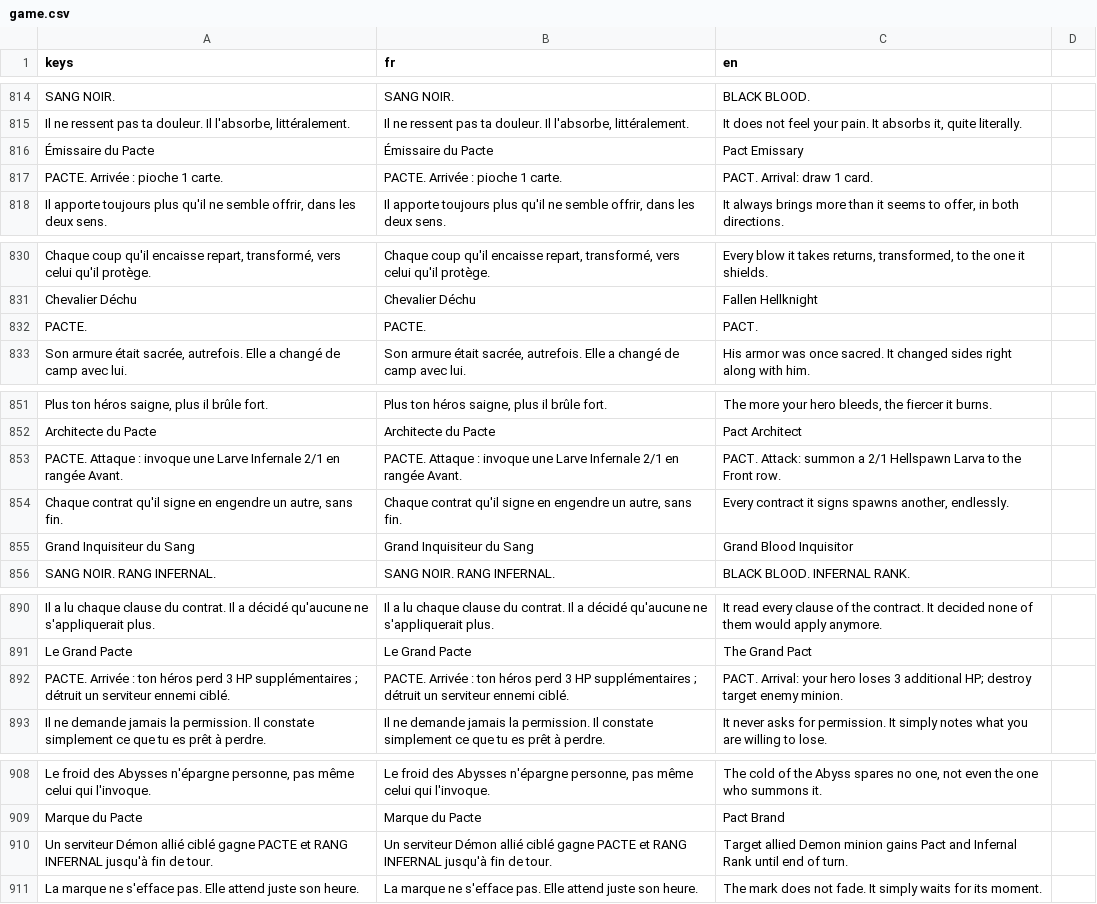
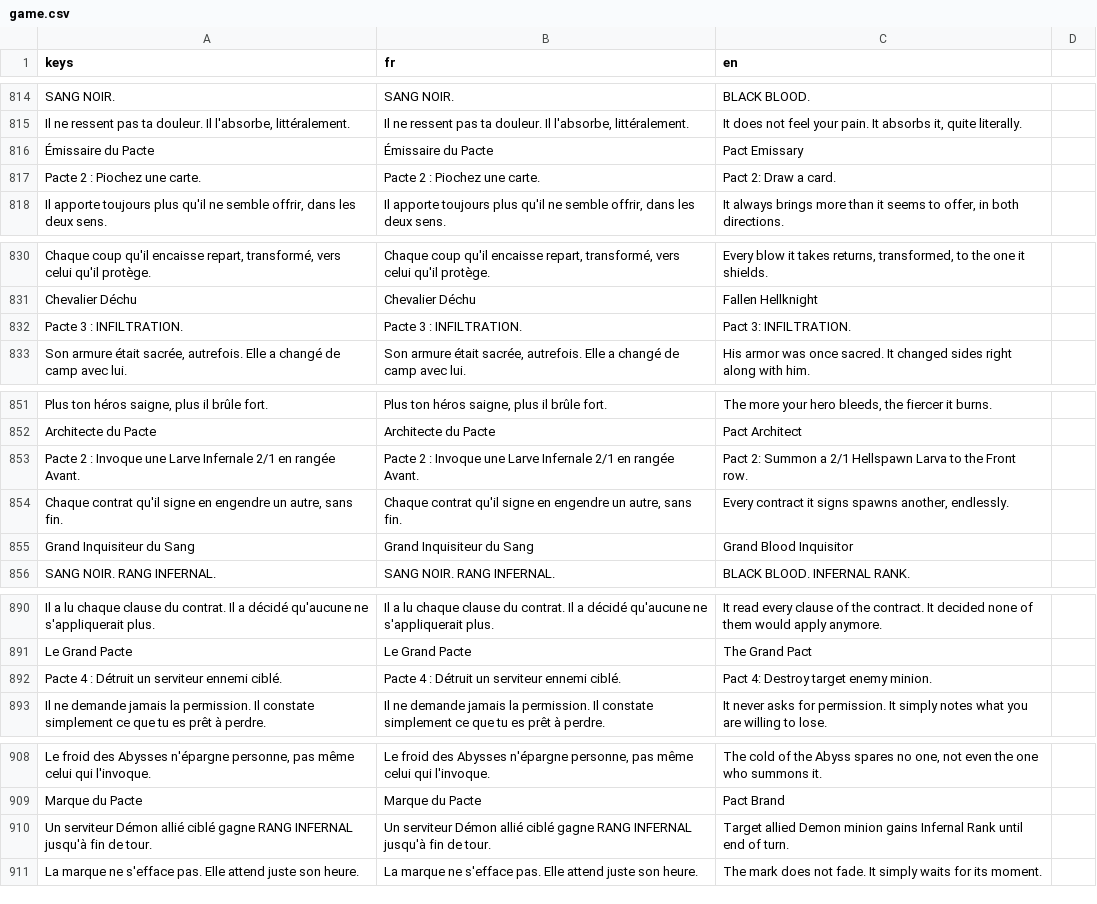
Before and after one commit to Nicolas82200/Wyrdane, a CSV file: translations/game.csv, drawn as a sheet; only a part is shown, gaps mark what is left out; removed rows and columns are numbered as before the commit, all else as after; the diff covers the shown part only; the diff names each change by its address in the sheet, - before the commit and + after, or states it on an @@ line.

Commit message:
feat: rework Demon PACT keyword into optional HP-cost choice
PACT is no longer an automatic cost (HP loss equal to mana cost + free
Charge). Playing a "Pact X" minion now prompts the player to pay X HP
(a value set per card, independent of mana cost) to trigger the card's
Arrival effect; declining plays the minion as a vanilla body with no
cost and no effect.

- New KeywordChoiceDemon.value field (X) and PactChoiceSystem popup.
- BoardSystem/CardSystem/TargetingSystem gate the HP cost and ONPLAY
  trigger on the player's choice, reusing the existing CardEffect/
  targeting pipeline as-is.
- AI decides on its own via a simple HP-margin heuristic; the choice
  is carried over the network in NetCommand.PLAY_CARD (pact_paid) and
  replayed identically on the peer.
- Rewrote all 9 existing Pact cards with a distinct effect and cost
  (Pact Emissary, Pact Architect, Crimson Shadow Assassin, Pact
  Berserker, The Grand Pact, Hellspawn Larva, Novice Summoner,
  Embermaw, Fallen Hellknight). The Hellspawn Larva token drops PACT
  entirely (vanilla token); Pact Brand no longer grants PACT (would be
  a no-op post-arrival), keeping only its Infernal Rank grant.

```diff
--- a/translations/game.csv
+++ b/translations/game.csv
-row 817: PACTE. Arrivée : pioche 1 carte. | PACTE. Arrivée : pioche 1 carte. | PACT. Arrival: draw 1 card.
+row 817: Pacte 2 : Piochez une carte. | Pacte 2 : Piochez une carte. | Pact 2: Draw a card.
-row 832: PACTE. | PACTE. | PACT.
+row 832: Pacte 3 : INFILTRATION. | Pacte 3 : INFILTRATION. | Pact 3: INFILTRATION.
-A853 (keys): PACTE. Attaque : invoque une Larve…
+A853 (keys): Pacte 2 : Invoque une Larve…
-B853 (fr): PACTE. Attaque : invoque une Larve…
+B853 (fr): Pacte 2 : Invoque une Larve…
-C853 (en): PACT. Attack: summon a 2/1…
+C853 (en): Pact 2: Summon a 2/1…
-row 892: PACTE. Arrivée : ton héros perd 3 HP supplémentaires ; détruit un serviteur ennemi ciblé. | PACTE. Arrivée : ton héros perd 3 HP supplémentaires ; détruit un serviteur ennemi ciblé. | PACT. Arrival: your hero loses 3 additional HP; destroy target enemy minion.
+row 892: Pacte 4 : Détruit un serviteur ennemi ciblé. | Pacte 4 : Détruit un serviteur ennemi ciblé. | Pact 4: Destroy target enemy minion.
-A910 (keys): …ciblé gagne PACTE et RANG INFERNAL…
+A910 (keys): …ciblé gagne RANG INFERNAL…
-B910 (fr): …ciblé gagne PACTE et RANG INFERNAL…
+B910 (fr): …ciblé gagne RANG INFERNAL…
-C910 (en): …minion gains Pact and Infernal Rank…
+C910 (en): …minion gains Infernal Rank…
```
Also changed, not shown: 8 added rows, 5 removed rows and 5 edited cells elsewhere in this file, 31 other files.
